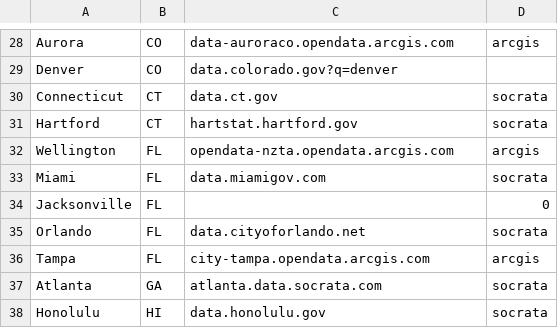
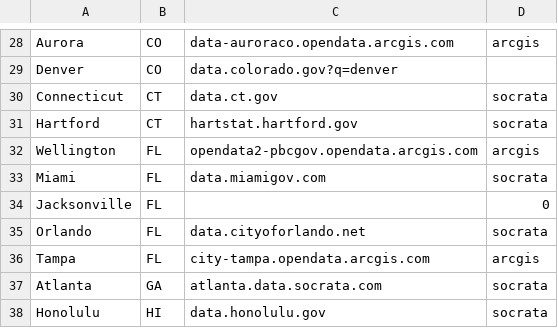
Before and after one commit to Good-Systems/SmartCityData, a CSV file: city_api_list.csv, drawn as a sheet; only a part is shown, gaps mark what is left out.

```diff
--- a/city_api_list.csv
+++ b/city_api_list.csv
@@ -31,3 +31,3 @@ Connecticut,CT,data.ct.gov,socrata
 Hartford,CT,hartstat.hartford.gov,socrata
-Wellington,FL,opendata-nzta.opendata.arcgis.com,arcgis
+Wellington,FL,opendata2-pbcgov.opendata.arcgis.com,arcgis
 Miami,FL,data.miamigov.com,socrata
```
Also changed, not shown: 2 other files.
